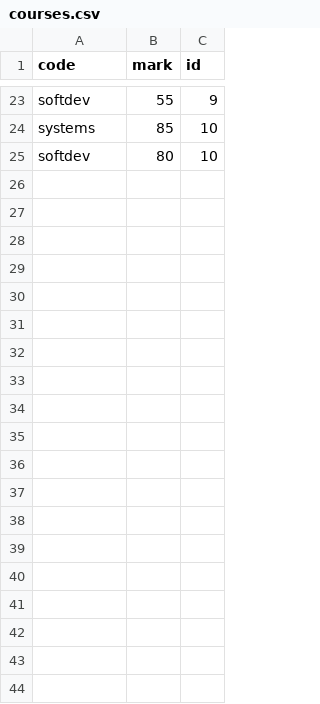
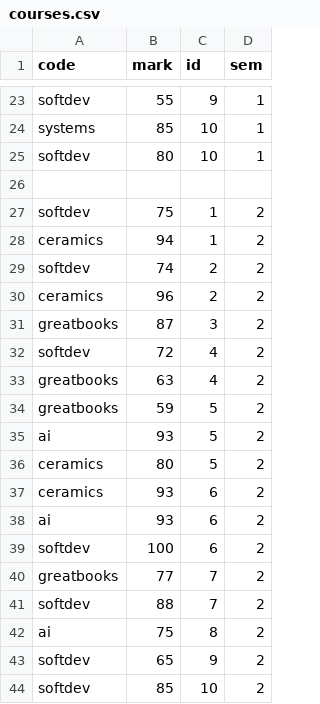
Before and after one commit to pollsmor/softdev, a CSV file: 18_db-nmcrnch/courses.csv, drawn as a sheet; only a part is shown, gaps mark what is left out; the diff names each change by its address in the sheet, - before the commit and + after, or states it on an @@ line.

Commit message:
I give up. I'm gonna just add what semester a course is in to the CSV

```diff
--- a/18_db-nmcrnch/courses.csv
+++ b/18_db-nmcrnch/courses.csv
+column D (sem), rows 23-25: all 1
+row 26: (empty)
+row 27: softdev | 75 | 1 | 2
+row 28: ceramics | 94 | 1 | 2
+row 29: softdev | 74 | 2 | 2
+row 30: ceramics | 96 | 2 | 2
+row 31: greatbooks | 87 | 3 | 2
+row 32: softdev | 72 | 4 | 2
+row 33: greatbooks | 63 | 4 | 2
+row 34: greatbooks | 59 | 5 | 2
+row 35: ai | 93 | 5 | 2
+row 36: ceramics | 80 | 5 | 2
+row 37: ceramics | 93 | 6 | 2
+row 38: ai | 93 | 6 | 2
+row 39: softdev | 100 | 6 | 2
+row 40: greatbooks | 77 | 7 | 2
+row 41: softdev | 88 | 7 | 2
+row 42: ai | 75 | 8 | 2
+row 43: softdev | 65 | 9 | 2
+row 44: softdev | 85 | 10 | 2
```
Also changed, not shown: 3 other files.
